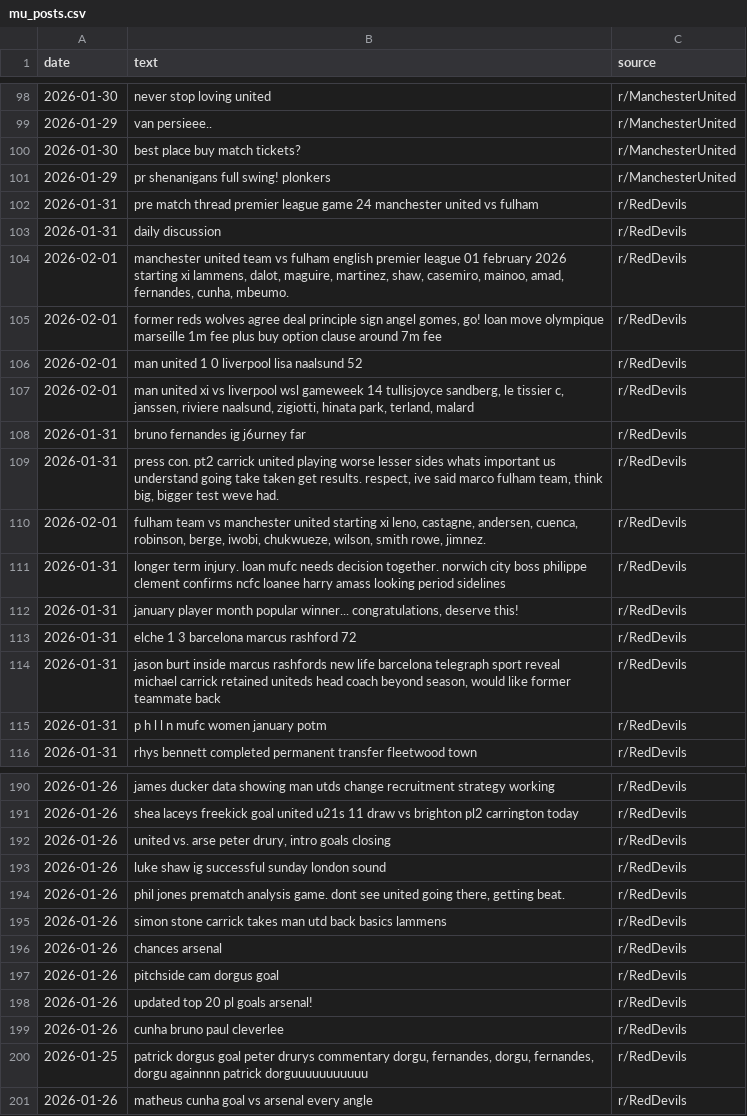
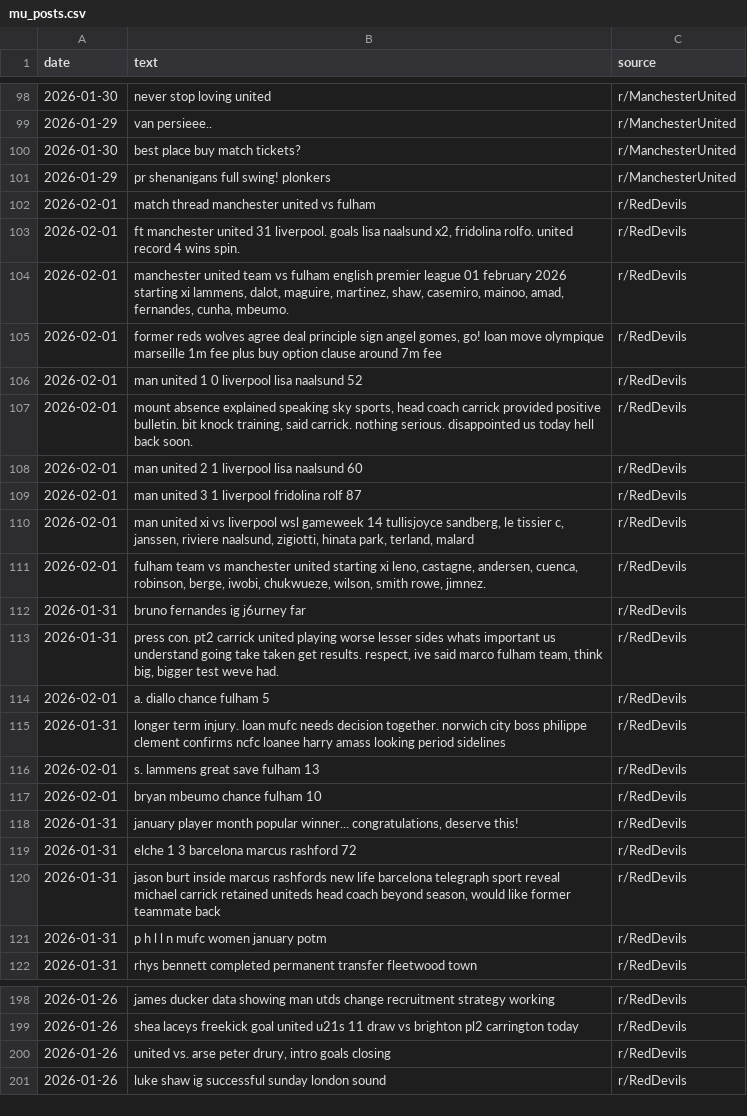
Before and after one commit to KieranGlass/ManchesterUnitedSentiment, a CSV file: data/reddit/mu_posts.csv, drawn as a sheet; only a part is shown, gaps mark what is left out; the diff covers the shown part only.

```diff
--- a/data/reddit/mu_posts.csv
+++ b/data/reddit/mu_posts.csv
@@ -101,4 +101,4 @@ date,text,source
 2026-01-29,pr shenanigans full swing! plonkers,r/ManchesterUnited
-2026-01-31,pre match thread premier league game 24 manchester united vs fulham,r/RedDevils
-2026-01-31,daily discussion,r/RedDevils
+2026-02-01,match thread manchester united vs fulham,r/RedDevils
+2026-02-01,"ft manchester united 31 liverpool. goals lisa naalsund x2, fridolina rolfo. united record 4 wins spin.",r/RedDevils
 2026-02-01,"manchester united team vs fulham english premier league 01 february 2026 starting xi lammens, dalot, maguire, martinez, shaw, casemiro, mainoo, amad, fernandes, cunha, mbeumo.",r/RedDevils
@@ -106,7 +106,13 @@ date,text,source
 2026-02-01,man united 1 0 liverpool lisa naalsund 52,r/RedDevils
+2026-02-01,"mount absence explained speaking sky sports, head coach carrick provided positive bulletin. bit knock training, said carrick. nothing serious. disappointed us today hell back soon.",r/RedDevils
+2026-02-01,man united 2 1 liverpool lisa naalsund 60,r/RedDevils
+2026-02-01,man united 3 1 liverpool fridolina rolf 87,r/RedDevils
 2026-02-01,"man united xi vs liverpool wsl gameweek 14 tullisjoyce sandberg, le tissier c, janssen, riviere naalsund, zigiotti, hinata park, terland, malard",r/RedDevils
+2026-02-01,"fulham team vs manchester united starting xi leno, castagne, andersen, cuenca, robinson, berge, iwobi, chukwueze, wilson, smith rowe, jimnez.",r/RedDevils
 2026-01-31,bruno fernandes ig j6urney far,r/RedDevils
 2026-01-31,"press con. pt2 carrick united playing worse lesser sides whats important us understand going take taken get results. respect, ive said marco fulham team, think big, bigger test weve had.",r/RedDevils
-2026-02-01,"fulham team vs manchester united starting xi leno, castagne, andersen, cuenca, robinson, berge, iwobi, chukwueze, wilson, smith rowe, jimnez.",r/RedDevils
+2026-02-01,a. diallo chance fulham 5,r/RedDevils
 2026-01-31,longer term injury. loan mufc needs decision together. norwich city boss philippe clement confirms ncfc loanee harry amass looking period sidelines,r/RedDevils
+2026-02-01,s. lammens great save fulham 13,r/RedDevils
+2026-02-01,bryan mbeumo chance fulham 10,r/RedDevils
 2026-01-31,"january player month popular winner... congratulations, deserve this!",r/RedDevils
@@ -193,9 +201 @@ date,text,source
 2026-01-26,luke shaw ig successful sunday london sound,r/RedDevils
-2026-01-26,"phil jones prematch analysis game. dont see united going there, getting beat.",r/RedDevils
-2026-01-26,simon stone carrick takes man utd back basics lammens,r/RedDevils
-2026-01-26,chances arsenal,r/RedDevils
-2026-01-26,pitchside cam dorgus goal,r/RedDevils
-2026-01-26,updated top 20 pl goals arsenal!,r/RedDevils
-2026-01-26,cunha bruno paul cleverlee,r/RedDevils
-2026-01-25,"patrick dorgus goal peter drurys commentary dorgu, fernandes, dorgu, fernandes, dorgu againnnn patrick dorguuuuuuuuuuu",r/RedDevils
-2026-01-26,matheus cunha goal vs arsenal every angle,r/RedDevils
```
Also changed, not shown: 3 added rows, 1 removed row and 8 moved rows elsewhere in this file, data/news/general_articles.csv, data/news/mu_articles.csv, 2 other files.
